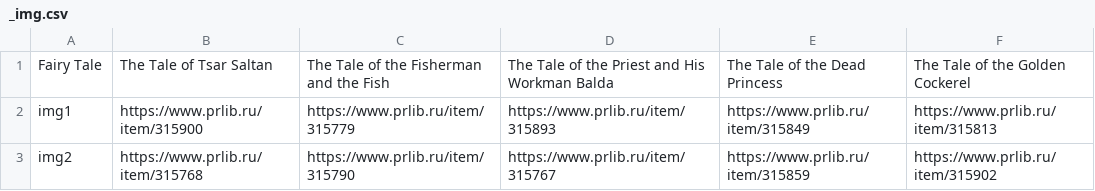
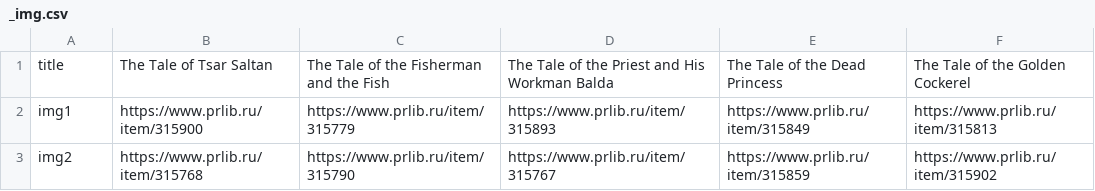
Before and after one commit to BlueJessie/7AAVDM14-project, a CSV file: _archives/_img.csv (was _exhibits/_img.csv), drawn as a sheet.

Commit message:
add 5 menu files and add the translation to Tsar.md

```diff
--- a/_exhibits/_img.csv
+++ b/_archives/_img.csv
@@ -1,2 +1,2 @@
-Fairy Tale,The Tale of Tsar Saltan,The Tale of the Fisherman and the Fish,The Tale of the Priest and His Workman Balda,The Tale of the Dead Princess,The Tale of the Golden Cockerel
+title,The Tale of Tsar Saltan,The Tale of the Fisherman and the Fish,The Tale of the Priest and His Workman Balda,The Tale of the Dead Princess,The Tale of the Golden Cockerel
 img1,https://www.prlib.ru/item/315900,https://www.prlib.ru/item/315779,https://www.prlib.ru/item/315893,https://www.prlib.ru/item/315849,https://www.prlib.ru/item/315813
```
Also changed, not shown: 30 other files.
